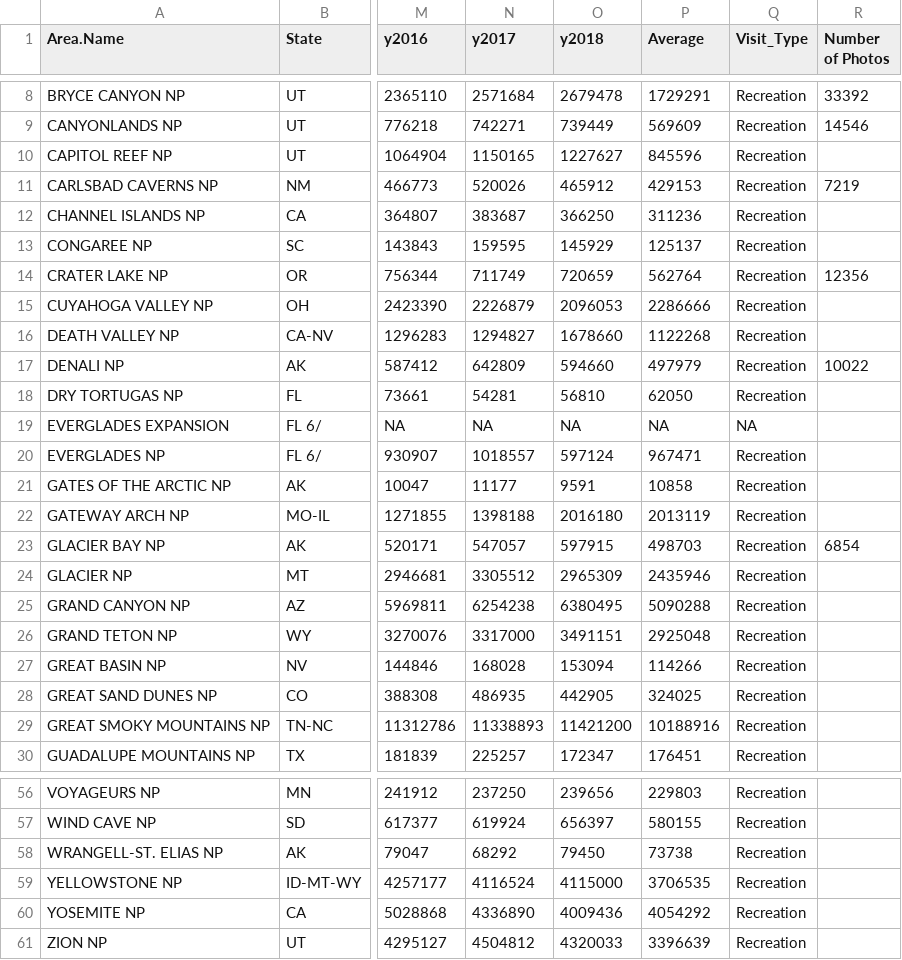
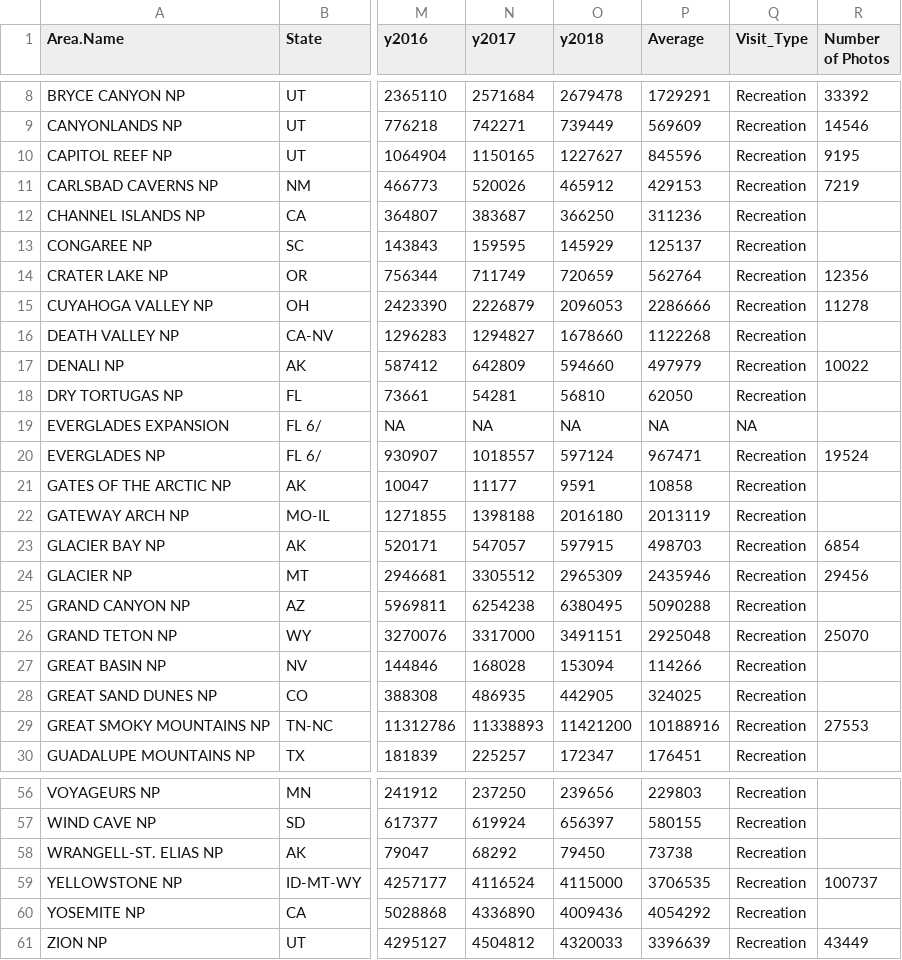
Before and after one commit to uwcartlab/19_g575_Natty_Parks, a CSV file: park characteristics/data/nps_characteristics.csv, drawn as a sheet; only a part is shown, gaps mark what is left out; the diff covers the shown part only; the diff names each change by its address in the sheet, - before the commit and + after, or states it on an @@ line.

Commit message:
Euclidean distance metrics - 7 more parks

```diff
--- a/park characteristics/data/nps_characteristics.csv
+++ b/park characteristics/data/nps_characteristics.csv
-R10 (Number of Photos): (empty)
+R10 (Number of Photos): 9195
-R15 (Number of Photos): (empty)
+R15 (Number of Photos): 11278
-R20 (Number of Photos): (empty)
+R20 (Number of Photos): 19524
-R24 (Number of Photos): (empty)
+R24 (Number of Photos): 29456
-R26 (Number of Photos): (empty)
+R26 (Number of Photos): 25070
-R29 (Number of Photos): (empty)
+R29 (Number of Photos): 27553
-R59 (Number of Photos): (empty)
+R59 (Number of Photos): 100737
-R61 (Number of Photos): (empty)
+R61 (Number of Photos): 43449
```
Also changed, not shown: 1 edited cell elsewhere in this file.
